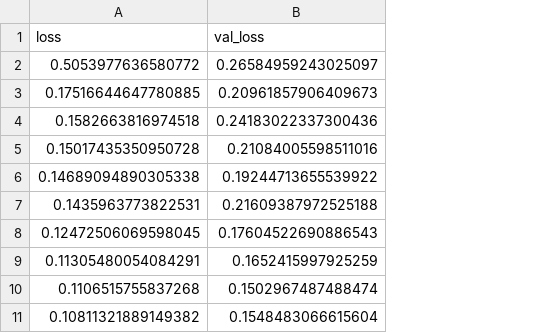
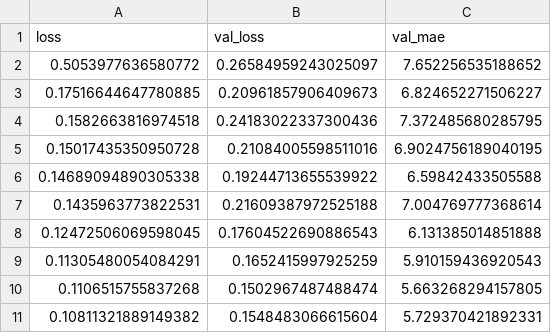
Before and after one commit to Balaneza/AI_MIREA_Balanfm, a CSV file: homeworks/HW12/artifacts/gru_history.csv, drawn as a sheet; the diff names each change by its address in the sheet, - before the commit and + after, or states it on an @@ line.

```diff
--- a/homeworks/HW12/artifacts/gru_history.csv
+++ b/homeworks/HW12/artifacts/gru_history.csv
+column C (val_mae), rows 2-11: 7.652256535188652 | 6.824652271506227 | 7.372485680285795 | 6.9024756189040195 | 6.59842433505588 | 7.004769777368614 | 6.131385014851888 | 5.910159436920543 | 5.663268294157805 | 5.729370421892331
```
Also changed, not shown: homeworks/HW10-11/artifacts/runs.csv, homeworks/HW12/artifacts/runs.csv, 15 other files.
